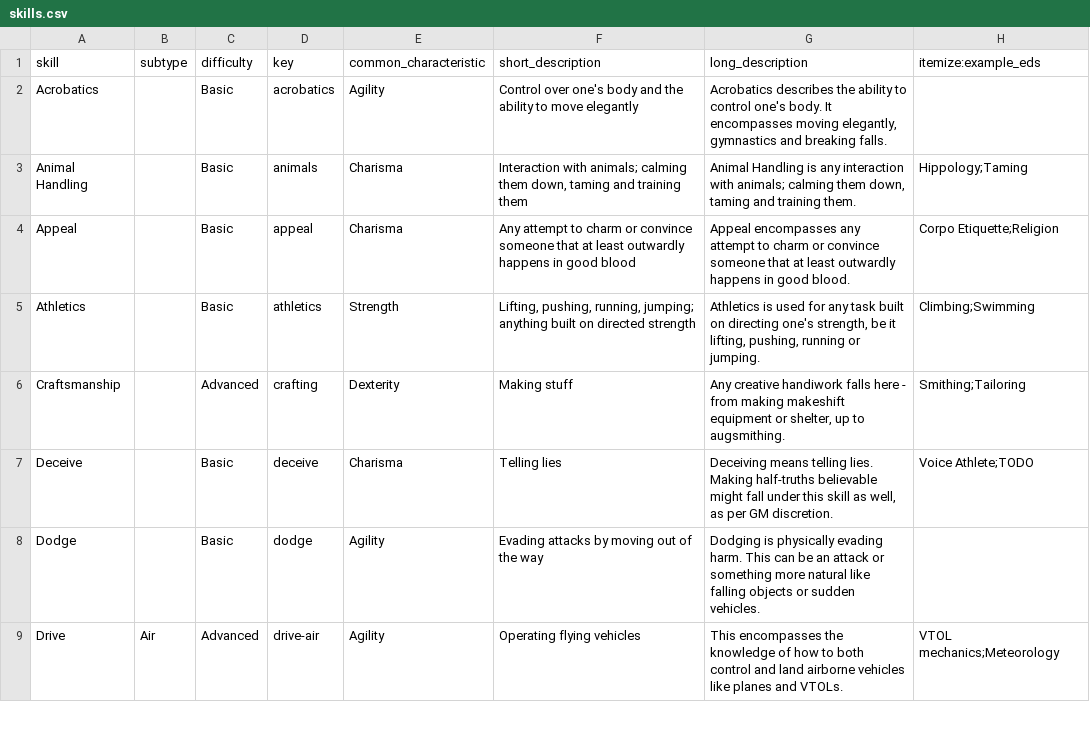
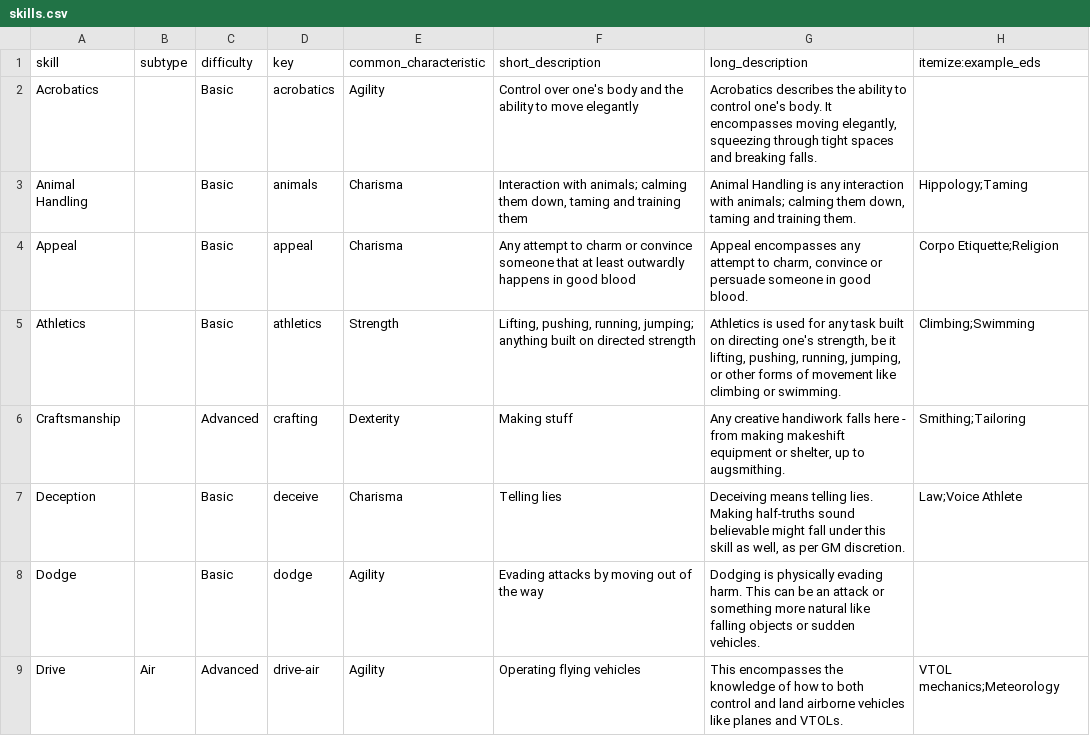
Before and after one commit to lHeidbreder/neon-rules, a CSV file: core-rulebook/lists/skills.csv, drawn as a sheet; only a part is shown; the diff covers the shown part only.

```diff
--- a/core-rulebook/lists/skills.csv
+++ b/core-rulebook/lists/skills.csv
@@ -1,8 +1,8 @@
 skill,subtype,difficulty,key,common_characteristic,short_description,long_description,itemize:example_eds
-Acrobatics,,Basic,acrobatics,Agility,Control over one's body and the ability to move elegantly,"Acrobatics describes the ability to control one's body. It encompasses moving elegantly, gymnastics and breaking falls.",
+Acrobatics,,Basic,acrobatics,Agility,Control over one's body and the ability to move elegantly,"Acrobatics describes the ability to control one's body. It encompasses moving elegantly, squeezing through tight spaces and breaking falls.",
 Animal Handling,,Basic,animals,Charisma,"Interaction with animals; calming them down, taming and training them","Animal Handling is any interaction with animals; calming them down, taming and training them.",Hippology;Taming
-Appeal,,Basic,appeal,Charisma,Any attempt to charm or convince someone that at least outwardly happens in good blood,Appeal encompasses any attempt to charm or convince someone that at least outwardly happens in good blood.,Corpo Etiquette;Religion
-Athletics,,Basic,athletics,Strength,"Lifting, pushing, running, jumping; anything built on directed strength","Athletics is used for any task built on directing one's strength, be it lifting, pushing, running or jumping.",Climbing;Swimming
+Appeal,,Basic,appeal,Charisma,Any attempt to charm or convince someone that at least outwardly happens in good blood,"Appeal encompasses any attempt to charm, convince or persuade someone in good blood.",Corpo Etiquette;Religion
+Athletics,,Basic,athletics,Strength,"Lifting, pushing, running, jumping; anything built on directed strength","Athletics is used for any task built on directing one's strength, be it lifting, pushing, running, jumping, or other forms of movement like climbing or swimming.",Climbing;Swimming
 Craftsmanship,,Advanced,crafting,Dexterity,Making stuff,"Any creative handiwork falls here - from making makeshift equipment or shelter, up to augsmithing.",Smithing;Tailoring
-Deceive,,Basic,deceive,Charisma,Telling lies,"Deceiving means telling lies. Making half-truths believable might fall under this skill as well, as per GM discretion.",Voice Athlete;TODO
+Deception,,Basic,deceive,Charisma,Telling lies,"Deceiving means telling lies. Making half-truths sound believable might fall under this skill as well, as per GM discretion.",Law;Voice Athlete
 Dodge,,Basic,dodge,Agility,Evading attacks by moving out of the way,Dodging is physically evading harm. This can be an attack or something more natural like falling objects or sudden vehicles.,
```
Also changed, not shown: 16 edited cells elsewhere in this file, addon-ai/ai-races.csv, addon-cosmic-horror/components/bestiary.csv, 9 other files.
